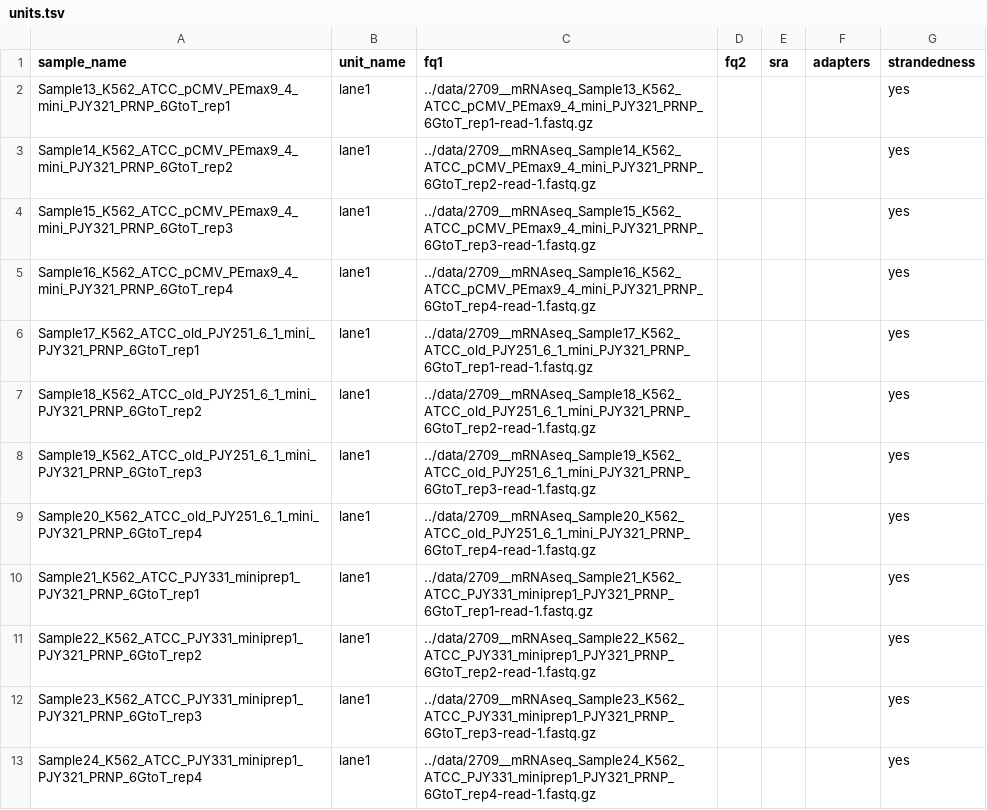
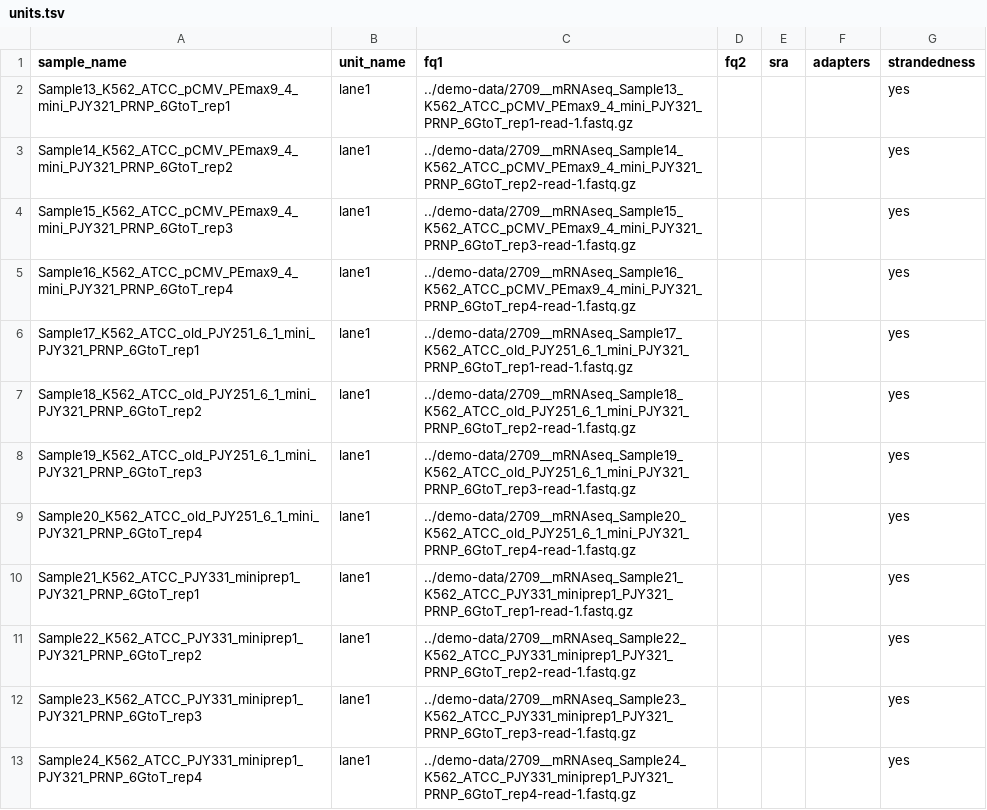
Before and after one commit to Princeton-LSI-ResearchComputing/PE-mRNA-seq-diffexp, a TSV file: PRNP_6GtoT/config/units.tsv, drawn as a sheet.

```diff
--- a/PRNP_6GtoT/config/units.tsv
+++ b/PRNP_6GtoT/config/units.tsv
@@ -1,13 +1,13 @@
 sample_name	unit_name	fq1	fq2	sra	adapters	strandedness
-Sample13_K562_ATCC_pCMV_PEmax9_4_mini_PJY321_PRNP_6GtoT_rep1	lane1	../data/2709__mRNAseq_Sample13_K562_ATCC_pCMV_PEmax9_4_mini_PJY321_PRNP_6GtoT_rep1-read-1.fastq.gz				yes
-Sample14_K562_ATCC_pCMV_PEmax9_4_mini_PJY321_PRNP_6GtoT_rep2	lane1	../data/2709__mRNAseq_Sample14_K562_ATCC_pCMV_PEmax9_4_mini_PJY321_PRNP_6GtoT_rep2-read-1.fastq.gz				yes
-Sample15_K562_ATCC_pCMV_PEmax9_4_mini_PJY321_PRNP_6GtoT_rep3	lane1	../data/2709__mRNAseq_Sample15_K562_ATCC_pCMV_PEmax9_4_mini_PJY321_PRNP_6GtoT_rep3-read-1.fastq.gz				yes
-Sample16_K562_ATCC_pCMV_PEmax9_4_mini_PJY321_PRNP_6GtoT_rep4	lane1	../data/2709__mRNAseq_Sample16_K562_ATCC_pCMV_PEmax9_4_mini_PJY321_PRNP_6GtoT_rep4-read-1.fastq.gz				yes
-Sample17_K562_ATCC_old_PJY251_6_1_mini_PJY321_PRNP_6GtoT_rep1	lane1	../data/2709__mRNAseq_Sample17_K562_ATCC_old_PJY251_6_1_mini_PJY321_PRNP_6GtoT_rep1-read-1.fastq.gz				yes
-Sample18_K562_ATCC_old_PJY251_6_1_mini_PJY321_PRNP_6GtoT_rep2	lane1	../data/2709__mRNAseq_Sample18_K562_ATCC_old_PJY251_6_1_mini_PJY321_PRNP_6GtoT_rep2-read-1.fastq.gz				yes
-Sample19_K562_ATCC_old_PJY251_6_1_mini_PJY321_PRNP_6GtoT_rep3	lane1	../data/2709__mRNAseq_Sample19_K562_ATCC_old_PJY251_6_1_mini_PJY321_PRNP_6GtoT_rep3-read-1.fastq.gz				yes
-Sample20_K562_ATCC_old_PJY251_6_1_mini_PJY321_PRNP_6GtoT_rep4	lane1	../data/2709__mRNAseq_Sample20_K562_ATCC_old_PJY251_6_1_mini_PJY321_PRNP_6GtoT_rep4-read-1.fastq.gz				yes
-Sample21_K562_ATCC_PJY331_miniprep1_PJY321_PRNP_6GtoT_rep1	lane1	../data/2709__mRNAseq_Sample21_K562_ATCC_PJY331_miniprep1_PJY321_PRNP_6GtoT_rep1-read-1.fastq.gz				yes
-Sample22_K562_ATCC_PJY331_miniprep1_PJY321_PRNP_6GtoT_rep2	lane1	../data/2709__mRNAseq_Sample22_K562_ATCC_PJY331_miniprep1_PJY321_PRNP_6GtoT_rep2-read-1.fastq.gz				yes
-Sample23_K562_ATCC_PJY331_miniprep1_PJY321_PRNP_6GtoT_rep3	lane1	../data/2709__mRNAseq_Sample23_K562_ATCC_PJY331_miniprep1_PJY321_PRNP_6GtoT_rep3-read-1.fastq.gz				yes
-Sample24_K562_ATCC_PJY331_miniprep1_PJY321_PRNP_6GtoT_rep4	lane1	../data/2709__mRNAseq_Sample24_K562_ATCC_PJY331_miniprep1_PJY321_PRNP_6GtoT_rep4-read-1.fastq.gz				yes
+Sample13_K562_ATCC_pCMV_PEmax9_4_mini_PJY321_PRNP_6GtoT_rep1	lane1	../demo-data/2709__mRNAseq_Sample13_K562_ATCC_pCMV_PEmax9_4_mini_PJY321_PRNP_6GtoT_rep1-read-1.fastq.gz				yes
+Sample14_K562_ATCC_pCMV_PEmax9_4_mini_PJY321_PRNP_6GtoT_rep2	lane1	../demo-data/2709__mRNAseq_Sample14_K562_ATCC_pCMV_PEmax9_4_mini_PJY321_PRNP_6GtoT_rep2-read-1.fastq.gz				yes
+Sample15_K562_ATCC_pCMV_PEmax9_4_mini_PJY321_PRNP_6GtoT_rep3	lane1	../demo-data/2709__mRNAseq_Sample15_K562_ATCC_pCMV_PEmax9_4_mini_PJY321_PRNP_6GtoT_rep3-read-1.fastq.gz				yes
+Sample16_K562_ATCC_pCMV_PEmax9_4_mini_PJY321_PRNP_6GtoT_rep4	lane1	../demo-data/2709__mRNAseq_Sample16_K562_ATCC_pCMV_PEmax9_4_mini_PJY321_PRNP_6GtoT_rep4-read-1.fastq.gz				yes
+Sample17_K562_ATCC_old_PJY251_6_1_mini_PJY321_PRNP_6GtoT_rep1	lane1	../demo-data/2709__mRNAseq_Sample17_K562_ATCC_old_PJY251_6_1_mini_PJY321_PRNP_6GtoT_rep1-read-1.fastq.gz				yes
+Sample18_K562_ATCC_old_PJY251_6_1_mini_PJY321_PRNP_6GtoT_rep2	lane1	../demo-data/2709__mRNAseq_Sample18_K562_ATCC_old_PJY251_6_1_mini_PJY321_PRNP_6GtoT_rep2-read-1.fastq.gz				yes
+Sample19_K562_ATCC_old_PJY251_6_1_mini_PJY321_PRNP_6GtoT_rep3	lane1	../demo-data/2709__mRNAseq_Sample19_K562_ATCC_old_PJY251_6_1_mini_PJY321_PRNP_6GtoT_rep3-read-1.fastq.gz				yes
+Sample20_K562_ATCC_old_PJY251_6_1_mini_PJY321_PRNP_6GtoT_rep4	lane1	../demo-data/2709__mRNAseq_Sample20_K562_ATCC_old_PJY251_6_1_mini_PJY321_PRNP_6GtoT_rep4-read-1.fastq.gz				yes
+Sample21_K562_ATCC_PJY331_miniprep1_PJY321_PRNP_6GtoT_rep1	lane1	../demo-data/2709__mRNAseq_Sample21_K562_ATCC_PJY331_miniprep1_PJY321_PRNP_6GtoT_rep1-read-1.fastq.gz				yes
+Sample22_K562_ATCC_PJY331_miniprep1_PJY321_PRNP_6GtoT_rep2	lane1	../demo-data/2709__mRNAseq_Sample22_K562_ATCC_PJY331_miniprep1_PJY321_PRNP_6GtoT_rep2-read-1.fastq.gz				yes
+Sample23_K562_ATCC_PJY331_miniprep1_PJY321_PRNP_6GtoT_rep3	lane1	../demo-data/2709__mRNAseq_Sample23_K562_ATCC_PJY331_miniprep1_PJY321_PRNP_6GtoT_rep3-read-1.fastq.gz				yes
+Sample24_K562_ATCC_PJY331_miniprep1_PJY321_PRNP_6GtoT_rep4	lane1	../demo-data/2709__mRNAseq_Sample24_K562_ATCC_PJY331_miniprep1_PJY321_PRNP_6GtoT_rep4-read-1.fastq.gz				yes
```
Also changed, not shown: HEK3_1TtoA/config/units.tsv, 25 other files.
